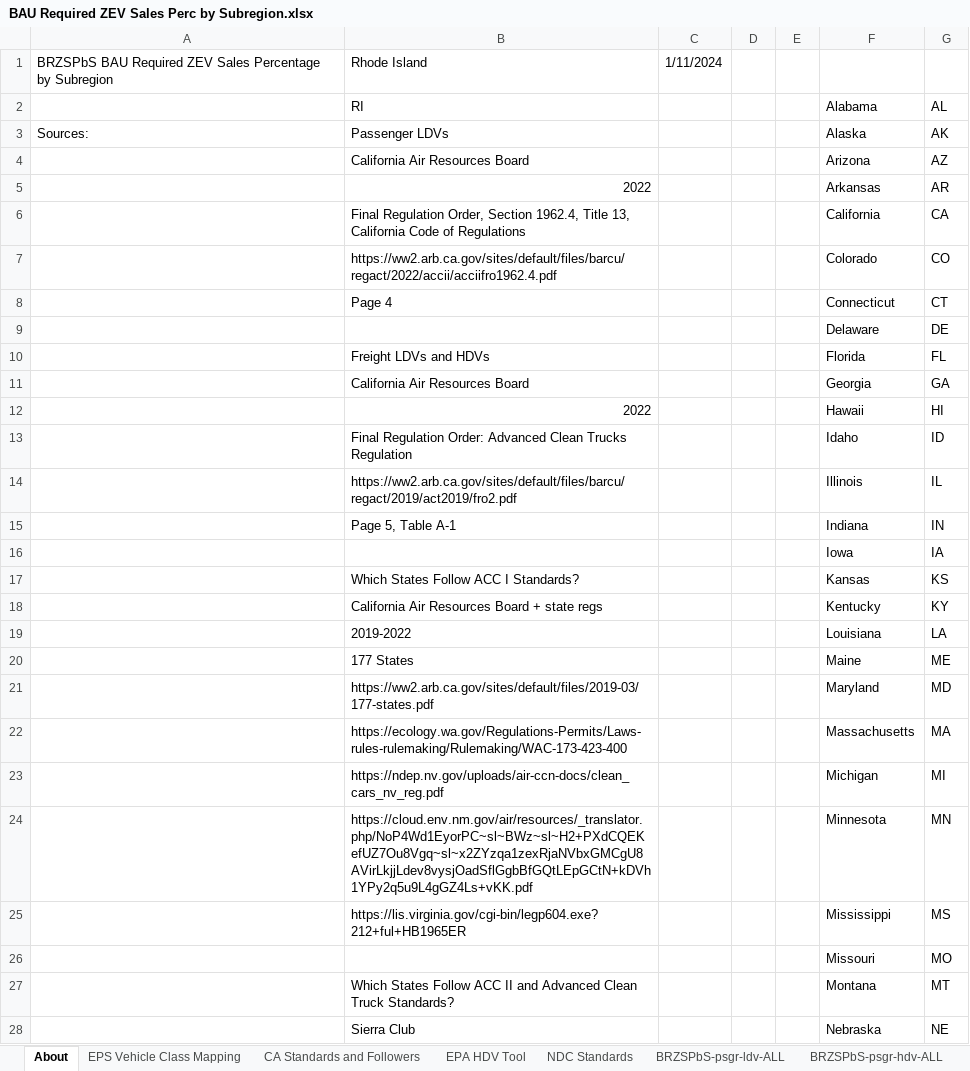
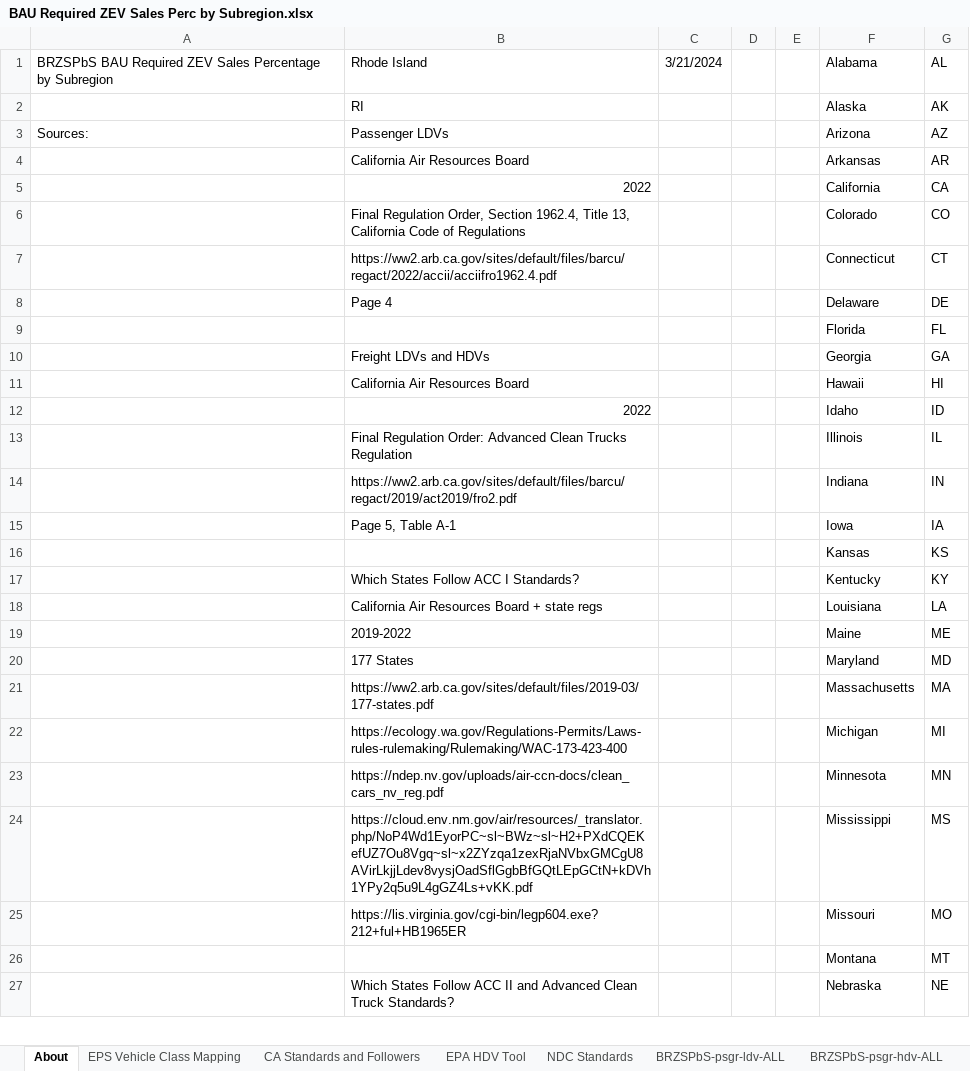
Before and after one commit to EnergyInnovation/eps-rhodeisland, an Excel workbook: InputData/trans/BRZSPbS/BAU Required ZEV Sales Perc by Subregion.xlsx, sheet About, drawn as a sheet; only a part is shown; values as stored, in another font and other column widths than the file's, no cell formats; removed rows and columns are numbered as before the commit, all else as after; the diff covers the shown part only; the diff names each change by its address in the sheet, - before the commit and + after, or states it on an @@ line.

```diff
--- a/InputData/trans/BRZSPbS/BAU Required ZEV Sales Perc by Subregion.xlsx (sheet About)
+++ b/InputData/trans/BRZSPbS/BAU Required ZEV Sales Perc by Subregion.xlsx (sheet About)
-C1: 1/11/2024
+C1: 3/21/2024
-F1: (empty)
+F1: Alabama
-G1: (empty)
+G1: AL
-row 2:  | RI |  |  |  | Alabama | AL
+row 2:  | RI |  |  |  | Alaska | AK
-F3: Alaska
+F3: Arizona
-G3: AK
+G3: AZ
-row 4:  | California Air Resources Board |  |  |  | Arizona | AZ
-B4: 2022
+B4: California Air Resources Board
-B5: Final Regulation Order, Section 1962.4, Title 13, California Code of Regulations
+B5: 2022
-B6: https://ww2.arb.ca.gov/sites/default/files/barcu/regact/2022/accii/acciifro1962.4.pdf
+B6: Final Regulation Order, Section 1962.4, Title 13, California Code of Regulations
-B7: Page 4
+B7: https://ww2.arb.ca.gov/sites/default/files/barcu/regact/2022/accii/acciifro1962.4.pdf
-B8: (empty)
+B8: Page 4
-B9: Freight LDVs and HDVs
+B9: (empty)
-B10: California Air Resources Board
+B10: Freight LDVs and HDVs
-B11: 2022
+B11: California Air Resources Board
-B12: Final Regulation Order: Advanced Clean Trucks Regulation
+B12: 2022
-B13: https://ww2.arb.ca.gov/sites/default/files/barcu/regact/2019/act2019/fro2.pdf
+B13: Final Regulation Order: Advanced Clean Trucks Regulation
-B14: Page 5, Table A-1
+B14: https://ww2.arb.ca.gov/sites/default/files/barcu/regact/2019/act2019/fro2.pdf
-B15: (empty)
+B15: Page 5, Table A-1
-B16: Which States Follow ACC I Standards?
+B16: (empty)
-B17: California Air Resources Board + state regs
+B17: Which States Follow ACC I Standards?
-B18: 2019-2022
+B18: California Air Resources Board + state regs
-B19: 177 States
+B19: 2019-2022
-B20: https://ww2.arb.ca.gov/sites/default/files/2019-03/177-states.pdf
+B20: 177 States
-B21: https://ecology.wa.gov/Regulations-Permits/Laws-rules-rulemaking/Rulemaking/WAC-173-423-400
+B21: https://ww2.arb.ca.gov/sites/default/files/2019-03/177-states.pdf
-B22: https://ndep.nv.gov/uploads/air-ccn-docs/clean_cars_nv_reg.pdf
+B22: https://ecology.wa.gov/Regulations-Permits/Laws-rules-rulemaking/Rulemaking/WAC-173-423-400
-B23: https://cloud.env.nm.gov/air/resources/_translator.php/NoP4Wd1EyorPC~sl~BWz~sl~H2+PXdCQEKefUZ7Ou8Vgq~sl~x2ZYzqa1zexRjaNVbxGMCgU8AVirLkjjLdev8vysjOadSflGgbBfGQtLEpGCtN+kDVh1YPy2q5u9L4gGZ4Ls+vKK.pdf
+B23: https://ndep.nv.gov/uploads/air-ccn-docs/clean_cars_nv_reg.pdf
-B24: https://lis.virginia.gov/cgi-bin/legp604.exe?212+ful+HB1965ER
+B24: https://cloud.env.nm.gov/air/resources/_translator.php/NoP4Wd1EyorPC~sl~BWz~sl~H2+PXdCQEKefUZ7Ou8Vgq~sl~x2ZYzqa1zexRjaNVbxGMCgU8AVirLkjjLdev8vysjOadSflGgbBfGQtLEpGCtN+kDVh1YPy2q5u9L4gGZ4Ls+vKK.pdf
-B25: (empty)
+B25: https://lis.virginia.gov/cgi-bin/legp604.exe?212+ful+HB1965ER
-B26: Which States Follow ACC II and Advanced Clean Truck Standards?
+B26: (empty)
-B27: Sierra Club
+B27: Which States Follow ACC II and Advanced Clean Truck Standards?
```
Also changed, not shown: 1 added row and 23 edited cells elsewhere in this sheet, sheet NDC Standards, sheet CA Standards and Followers, sheet BRZSPbS-frgt-mtrbk, sheet BRZSPbS-psgr-mtrbk, sheet BRZSPbS-frgt-hdv-ALL, sheet BRZSPbS-frgt-ldv-ALL, 8 more sheets, other sheet tabs, cell formats, formulas that keep their value, InputData/elec/BDTPTUMCF/Boolean Does This Plant Type Use Maximum Capacity Factor.xlsx, InputData/elec/CSC/Capacity Supply Curve.xlsx, 33 other files.
